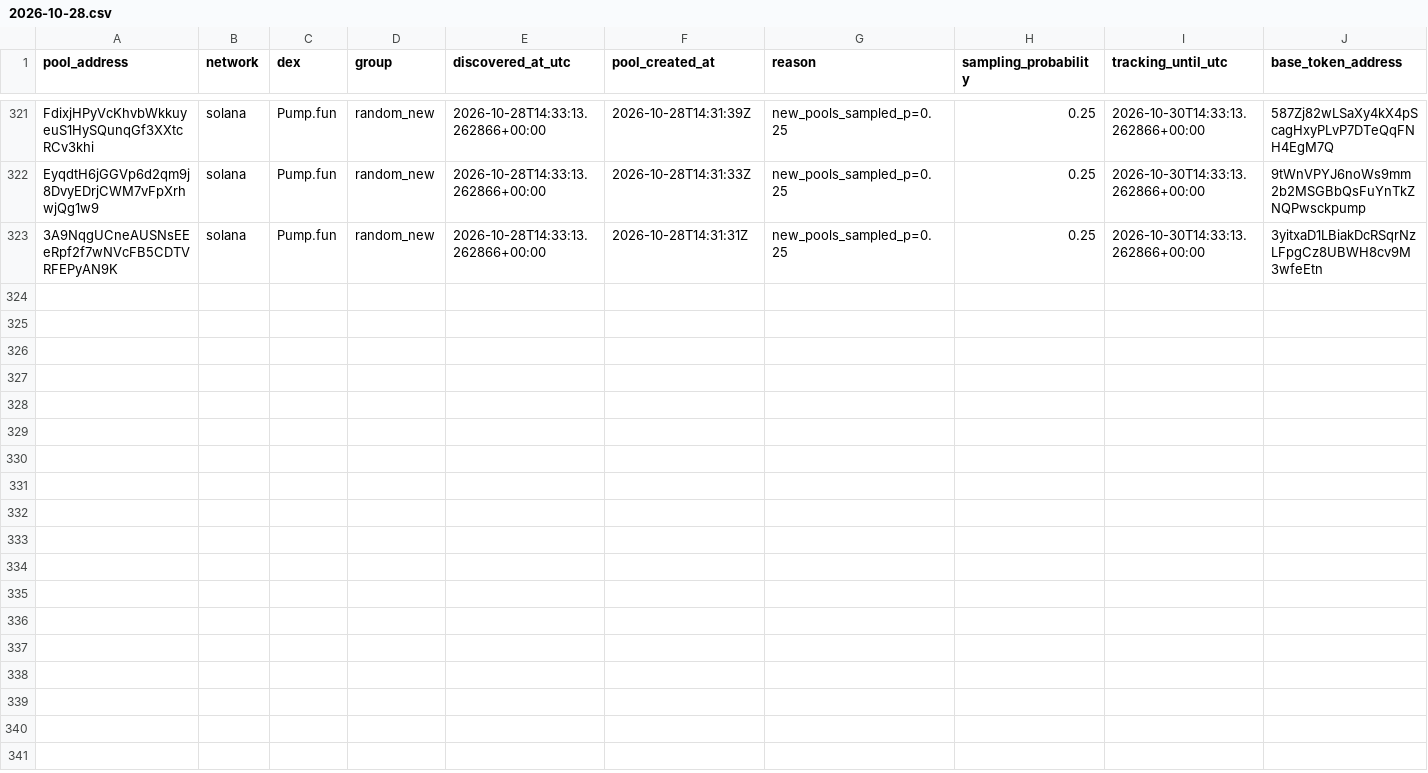
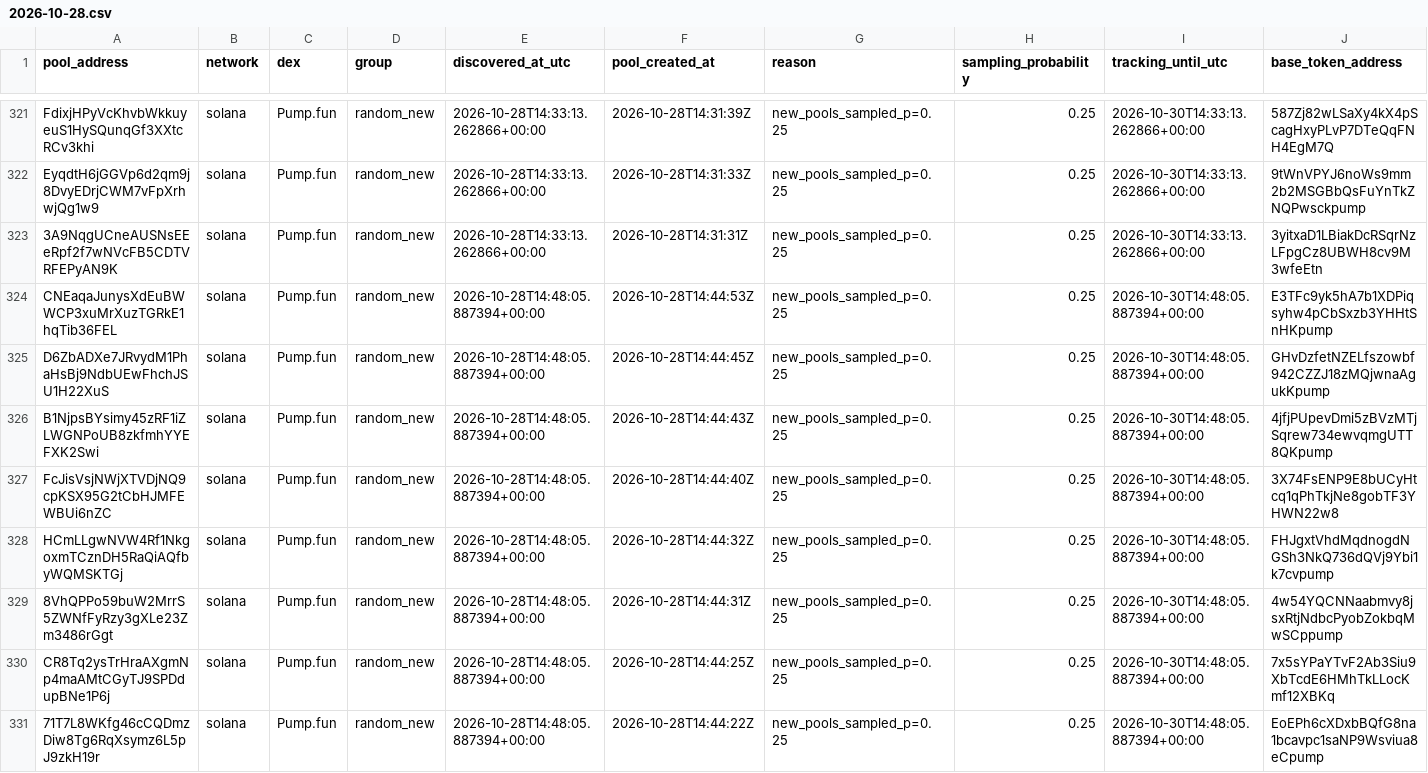
Before and after one commit to TheoooBa/Solana-Memecoin-Analysis, a CSV file: raw/pool_registry/2026-10-28.csv, drawn as a sheet; only a part is shown, gaps mark what is left out; rows hold the shown columns only; the diff names each change by its address in the sheet, - before the commit and + after, or states it on an @@ line.

```diff
--- a/raw/pool_registry/2026-10-28.csv
+++ b/raw/pool_registry/2026-10-28.csv
+row 324: CNEaqaJunysXdEuBWWCP3xuMrXuzTGRkE1hqTib36FEL | solana | Pump.fun | random_new | 2026-10-28T14:48:05.887394+00:00 | 2026-10-28T14:44:53Z | new_pools_sampled_p=0.25 | 0.25 | 2026-10-30T14:48:05.887394+00:00 | E3TFc9yk5hA7b1XDPiqsyhw4pCbSxzb3YHHtSnHKpump
+row 325: D6ZbADXe7JRvydM1PhaHsBj9NdbUEwFhchJSU1H22XuS | solana | Pump.fun | random_new | 2026-10-28T14:48:05.887394+00:00 | 2026-10-28T14:44:45Z | new_pools_sampled_p=0.25 | 0.25 | 2026-10-30T14:48:05.887394+00:00 | GHvDzfetNZELfszowbf942CZZJ18zMQjwnaAgukKpump
+row 326: B1NjpsBYsimy45zRF1iZLWGNPoUB8zkfmhYYEFXK2Swi | solana | Pump.fun | random_new | 2026-10-28T14:48:05.887394+00:00 | 2026-10-28T14:44:43Z | new_pools_sampled_p=0.25 | 0.25 | 2026-10-30T14:48:05.887394+00:00 | 4jfjPUpevDmi5zBVzMTjSqrew734ewvqmgUTT8QKpump
+row 327: FcJisVsjNWjXTVDjNQ9cpKSX95G2tCbHJMFEWBUi6nZC | solana | Pump.fun | random_new | 2026-10-28T14:48:05.887394+00:00 | 2026-10-28T14:44:40Z | new_pools_sampled_p=0.25 | 0.25 | 2026-10-30T14:48:05.887394+00:00 | 3X74FsENP9E8bUCyHtcq1qPhTkjNe8gobTF3YHWN22w8
+row 328: HCmLLgwNVW4Rf1NkgoxmTCznDH5RaQiAQfbyWQMSKTGj | solana | Pump.fun | random_new | 2026-10-28T14:48:05.887394+00:00 | 2026-10-28T14:44:32Z | new_pools_sampled_p=0.25 | 0.25 | 2026-10-30T14:48:05.887394+00:00 | FHJgxtVhdMqdnogdNGSh3NkQ736dQVj9Ybi1k7cvpump
+row 329: 8VhQPPo59buW2MrrS5ZWNfFyRzy3gXLe23Zm3486rGgt | solana | Pump.fun | random_new | 2026-10-28T14:48:05.887394+00:00 | 2026-10-28T14:44:31Z | new_pools_sampled_p=0.25 | 0.25 | 2026-10-30T14:48:05.887394+00:00 | 4w54YQCNNaabmvy8jsxRtjNdbcPyobZokbqMwSCppump
+row 330: CR8Tq2ysTrHraAXgmNp4maAMtCGyTJ9SPDdupBNe1P6j | solana | Pump.fun | random_new | 2026-10-28T14:48:05.887394+00:00 | 2026-10-28T14:44:25Z | new_pools_sampled_p=0.25 | 0.25 | 2026-10-30T14:48:05.887394+00:00 | 7x5sYPaYTvF2Ab3Siu9XbTcdE6HMhTkLLocKmf12XBKq
+row 331: 71T7L8WKfg46cCQDmzDiw8Tg6RqXsymz6L5pJ9zkH19r | solana | Pump.fun | random_new | 2026-10-28T14:48:05.887394+00:00 | 2026-10-28T14:44:22Z | new_pools_sampled_p=0.25 | 0.25 | 2026-10-30T14:48:05.887394+00:00 | EoEPh6cXDxbBQfG8na1bcavpc1saNP9Wsviua8eCpump
```
Also changed, not shown: logs/runs/2026-10-28.csv, raw/new_pool_ranks/2026-10-28.csv, 5 other files.
